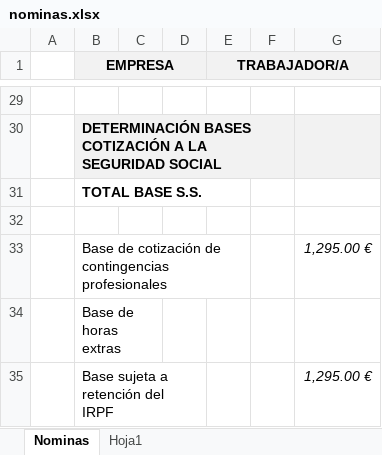
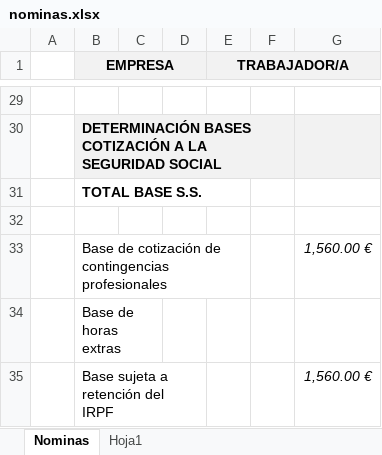
Before and after one commit to TuruF/DangrafWeb, an Excel workbook: Dangraf/nominas.xlsx, sheet Nominas, drawn as a sheet; only a part is shown, gaps mark what is left out; values as stored, in another font and other column widths than the file's, no borders; charts and pictures not drawn; the diff covers the shown part only; the diff names each change by its address in the sheet, - before the commit and + after, or states it on an @@ line.

Commit message:
Update nominas.xlsx

```diff
--- a/Dangraf/nominas.xlsx (sheet Nominas)
+++ b/Dangraf/nominas.xlsx (sheet Nominas)
-G33: 1,295.00 €
+G33: 1,560.00 €
-G35: 1,295.00 €
+G35: 1,560.00 €
```
Also changed, not shown: 20 edited cells elsewhere in this sheet.
